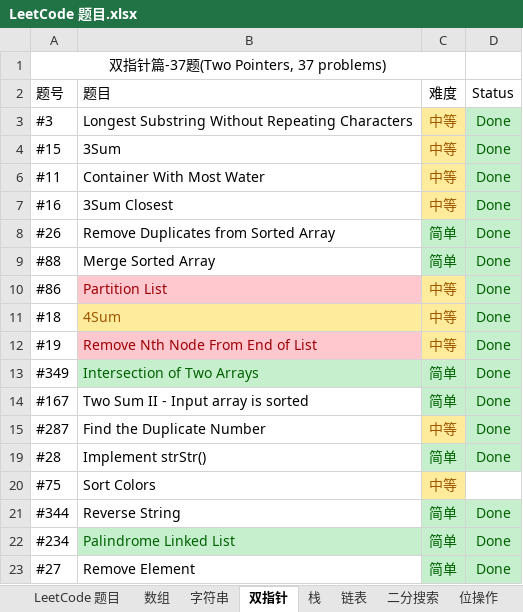
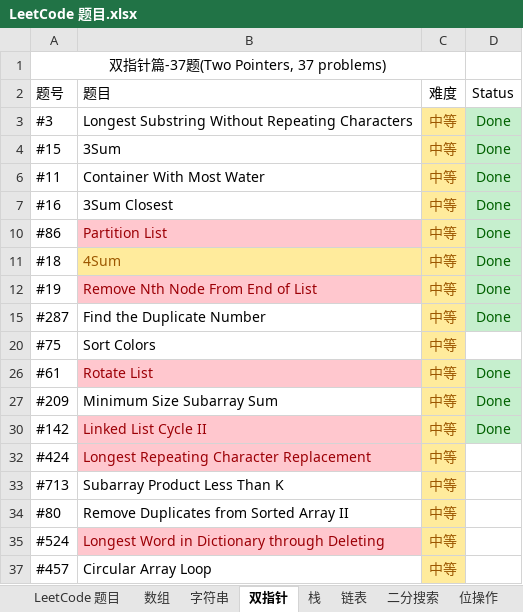
Before and after one commit to unwindfly/LeetCode, an Excel workbook: LeetCode 题目.xlsx, sheet 双指针, drawn as a sheet; only a part is shown; the shorter side is filled out with more unchanged rows; values as stored, in another font and other column widths than the file's, no borders; charts and pictures not drawn; the diff covers the shown part only; the diff names each change by its address in the sheet, - before the commit and + after, or states it on an @@ line.

```diff
--- a/LeetCode 题目.xlsx (sheet 双指针)
+++ b/LeetCode 题目.xlsx (sheet 双指针)
@@ row 8 hidden: #26 | Remove Duplicates from Sorted Array | 简单 | Done @@
@@ row 9 hidden: #88 | Merge Sorted Array | 简单 | Done @@
@@ row 13 hidden: #349 | Intersection of Two Arrays | 简单 | Done @@
@@ row 14 hidden: #167 | Two Sum II - Input array is sorted | 简单 | Done @@
@@ row 19 hidden: #28 | Implement strStr() | 简单 | Done @@
@@ row 21 hidden: #344 | Reverse String | 简单 | Done @@
@@ row 22 hidden: #234 | Palindrome Linked List | 简单 | Done @@
@@ row 23 hidden: #27 | Remove Element | 简单 | Done @@
```
Also changed, not shown: 6 hidden or unhidden rows elsewhere in this sheet, sheet 回溯, sheet 链表, sheet 分治, sheet 堆, sheet 字符串, sheet LeetCode 题目, charts or pictures, 6 other files.
